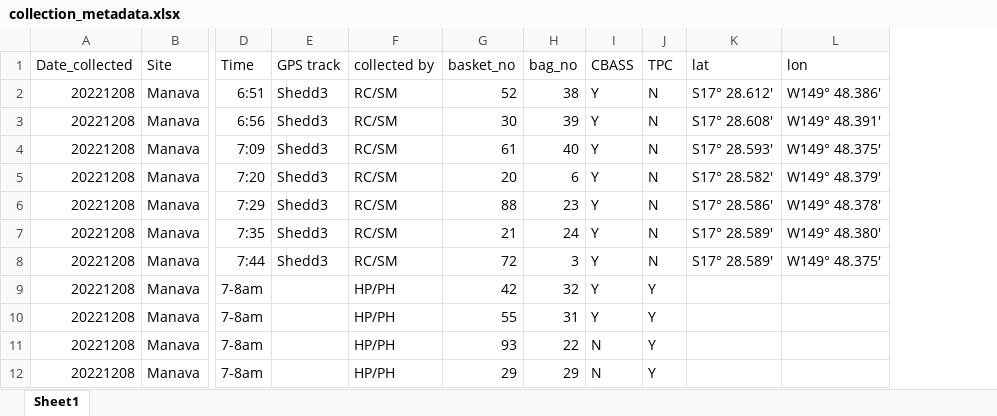
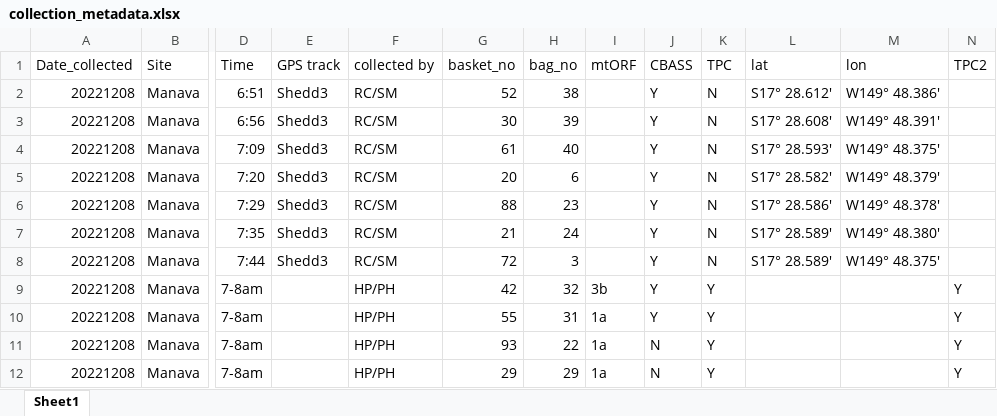
Before and after one commit to jrcunning/TPCBASS, an Excel workbook: data/collection_metadata.xlsx, sheet Sheet1, drawn as a sheet; only a part is shown, gaps mark what is left out; values as stored, in another font and other column widths than the file's, no borders; the diff names each change by its address in the sheet, - before the commit and + after, or states it on an @@ line.

```diff
--- a/data/collection_metadata.xlsx (sheet Sheet1)
+++ b/data/collection_metadata.xlsx (sheet Sheet1)
+column I (mtORF), rows 9-12: 3b | 1a | 1a | 1a
+column N (TPC2), rows 9-12: all Y
```
Also changed, not shown: 2 other files.
